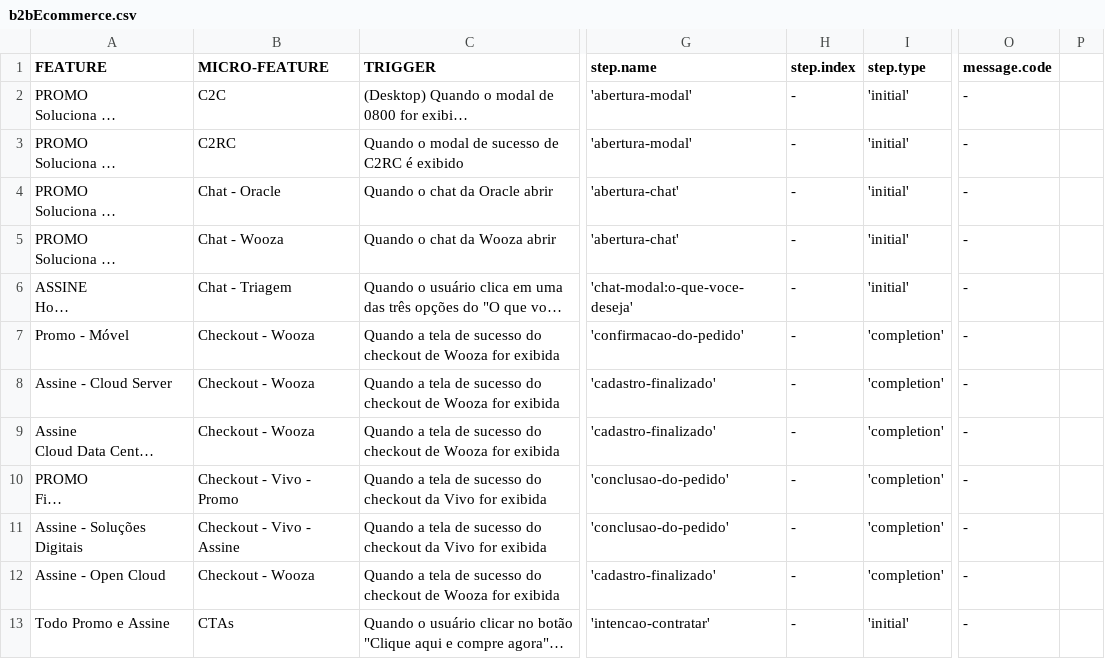
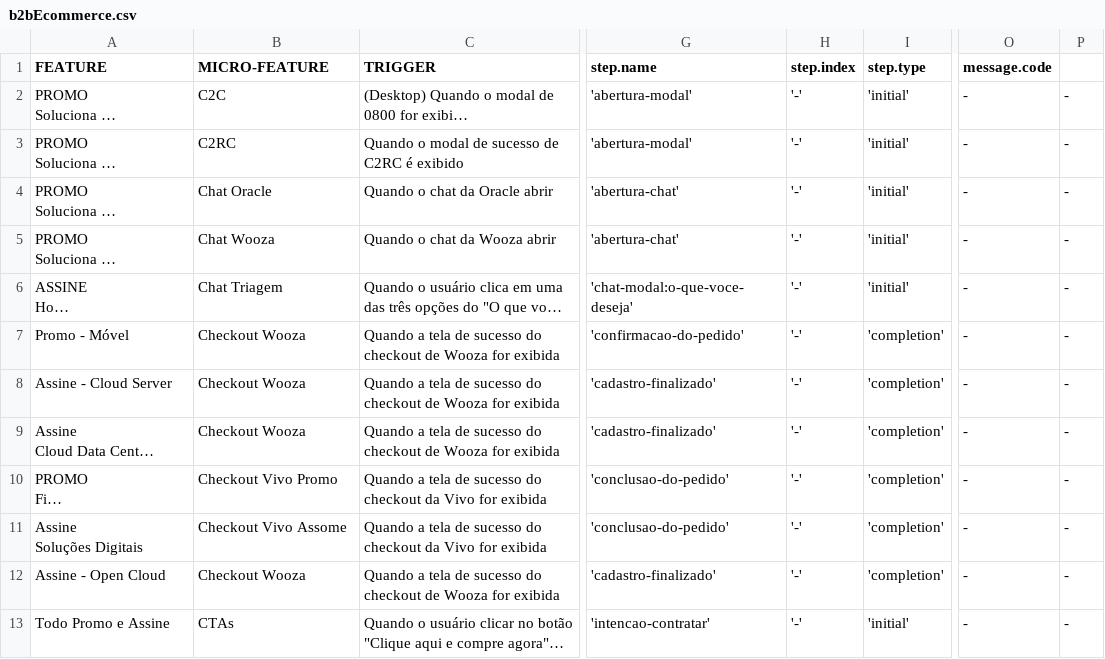
Before and after one commit to TEL-DAMC/vivo-datalayer, a CSV file: csv/b2bEcommerce.csv, drawn as a sheet; only a part is shown, gaps mark what is left out; long unchanged cells end in …; ↵ is a line break in a cell; the diff names each change by its address in the sheet, - before the commit and + after, or states it on an @@ line.

```diff
--- a/csv/b2bEcommerce.csv
+++ b/csv/b2bEcommerce.csv
-H2:H13 (step.index): -
+H2:H13 (step.index): '-'
-P2:P13: (empty)
+P2:P13: -
-B4 (MICRO-FEATURE): Chat - Oracle
+B4 (MICRO-FEATURE): Chat Oracle
-B5 (MICRO-FEATURE): Chat - Wooza
+B5 (MICRO-FEATURE): Chat Wooza
-B6 (MICRO-FEATURE): Chat - Triagem
+B6 (MICRO-FEATURE): Chat Triagem
-B7:B9 (MICRO-FEATURE): Checkout - Wooza
+B7:B9 (MICRO-FEATURE): Checkout Wooza
-B10 (MICRO-FEATURE): Checkout - Vivo - Promo
+B10 (MICRO-FEATURE): Checkout Vivo Promo
-A11 (FEATURE): Assine - Soluções Digitais
+A11 (FEATURE): Assine ↵ Soluções Digitais
-B11 (MICRO-FEATURE): Checkout - Vivo - Assine
+B11 (MICRO-FEATURE): Checkout Vivo Assome
-B12 (MICRO-FEATURE): Checkout - Wooza
+B12 (MICRO-FEATURE): Checkout Wooza
```
Also changed, not shown: 1 other file.
